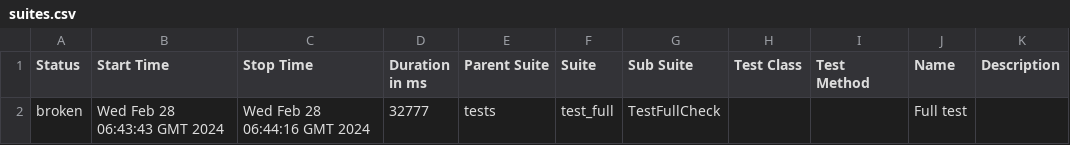
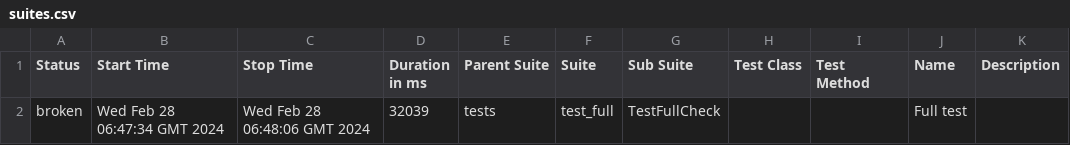
Before and after one commit to Nikita0806/LiteAvto_test, a CSV file: data/suites.csv, drawn as a sheet.

Commit message:
Deploying to gh-pages from @ Nikita0806/LiteAvto_test@1318cf2c35e9c332e06fc33c864686f6a18596ad 🚀

```diff
--- a/data/suites.csv
+++ b/data/suites.csv
@@ -1,2 +1,2 @@
 "Status","Start Time","Stop Time","Duration in ms","Parent Suite","Suite","Sub Suite","Test Class","Test Method","Name","Description"
-"broken","Wed Feb 28 06:43:43 GMT 2024","Wed Feb 28 06:44:16 GMT 2024","32777","tests","test_full","TestFullСheck","","","Full test",""
+"broken","Wed Feb 28 06:47:34 GMT 2024","Wed Feb 28 06:48:06 GMT 2024","32039","tests","test_full","TestFullСheck","","","Full test",""
```
Also changed, not shown: 23 other files.
